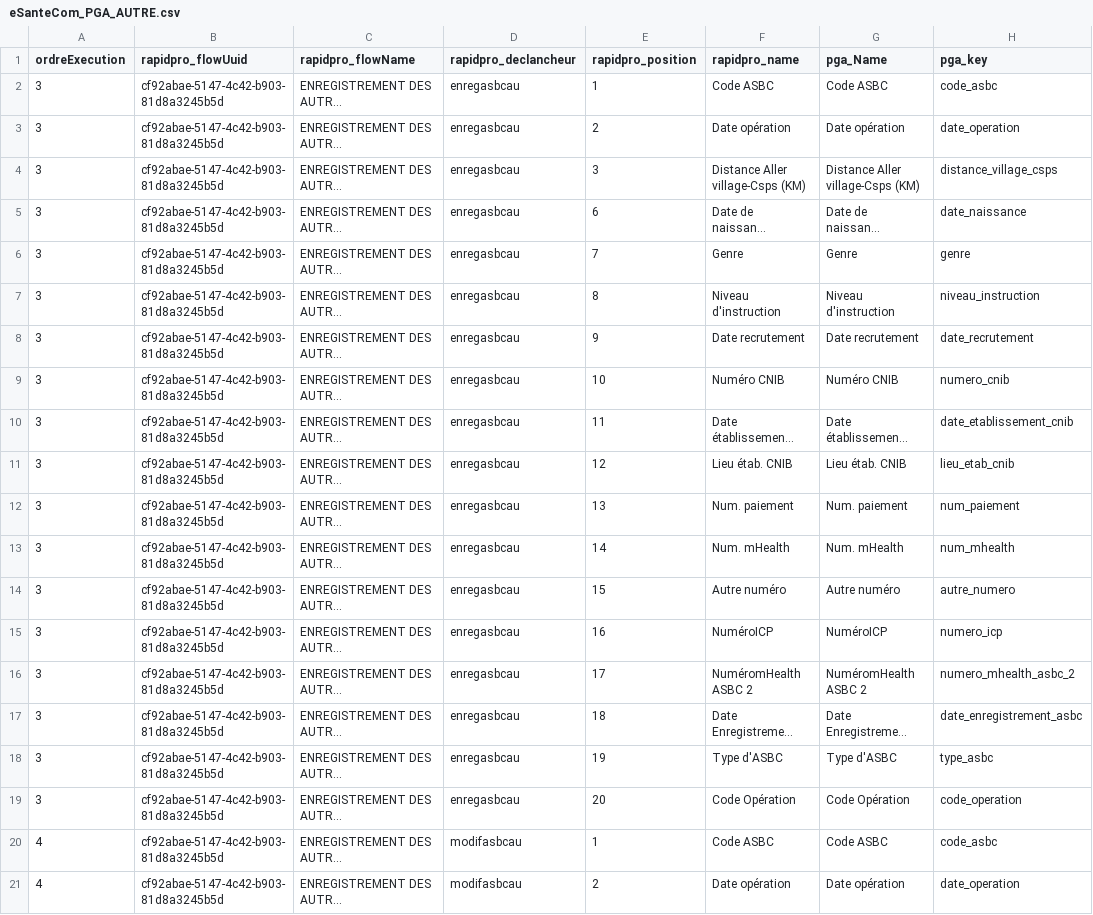
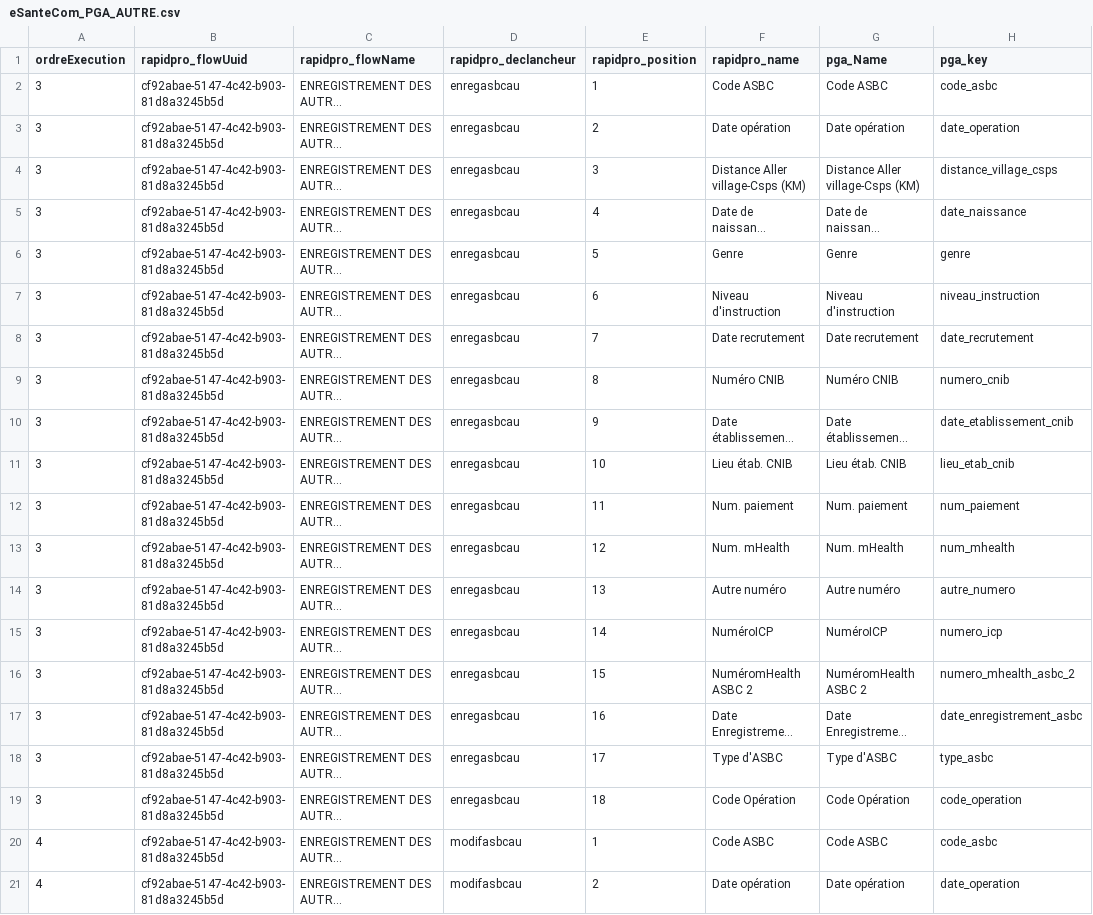
Before and after one commit to cyrillekouassi/ZatoFile, a CSV file: eSanteCom_PGA_AUTRE.csv, drawn as a sheet; only a part is shown; long unchanged cells end in …; the diff names each change by its address in the sheet, - before the commit and + after, or states it on an @@ line.

Commit message:
Add files via upload

```diff
--- a/eSanteCom_PGA_AUTRE.csv
+++ b/eSanteCom_PGA_AUTRE.csv
-E5 (rapidpro_position): 6
+E5 (rapidpro_position): 4
-E6 (rapidpro_position): 7
+E6 (rapidpro_position): 5
-E7 (rapidpro_position): 8
+E7 (rapidpro_position): 6
-E8 (rapidpro_position): 9
+E8 (rapidpro_position): 7
-E9 (rapidpro_position): 10
+E9 (rapidpro_position): 8
-E10 (rapidpro_position): 11
+E10 (rapidpro_position): 9
-E11 (rapidpro_position): 12
+E11 (rapidpro_position): 10
-E12 (rapidpro_position): 13
+E12 (rapidpro_position): 11
-E13 (rapidpro_position): 14
+E13 (rapidpro_position): 12
-E14 (rapidpro_position): 15
+E14 (rapidpro_position): 13
-E15 (rapidpro_position): 16
+E15 (rapidpro_position): 14
-E16 (rapidpro_position): 17
+E16 (rapidpro_position): 15
-E17 (rapidpro_position): 18
+E17 (rapidpro_position): 16
-E18 (rapidpro_position): 19
+E18 (rapidpro_position): 17
-E19 (rapidpro_position): 20
+E19 (rapidpro_position): 18
```
